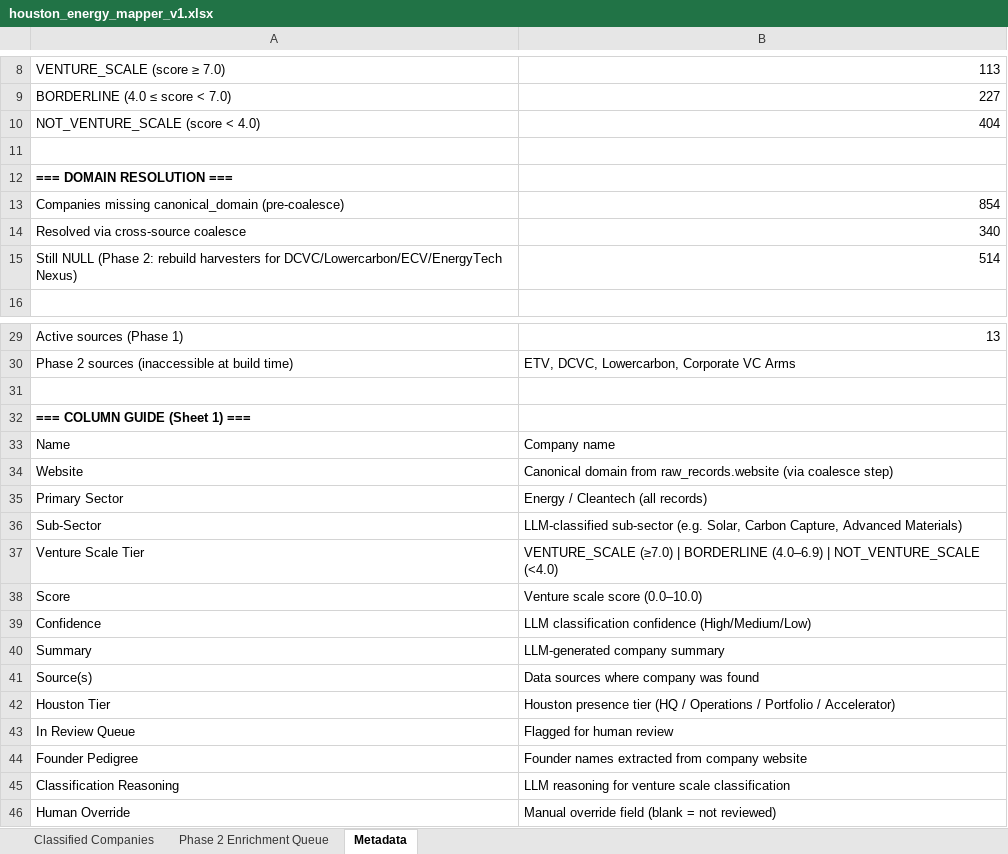
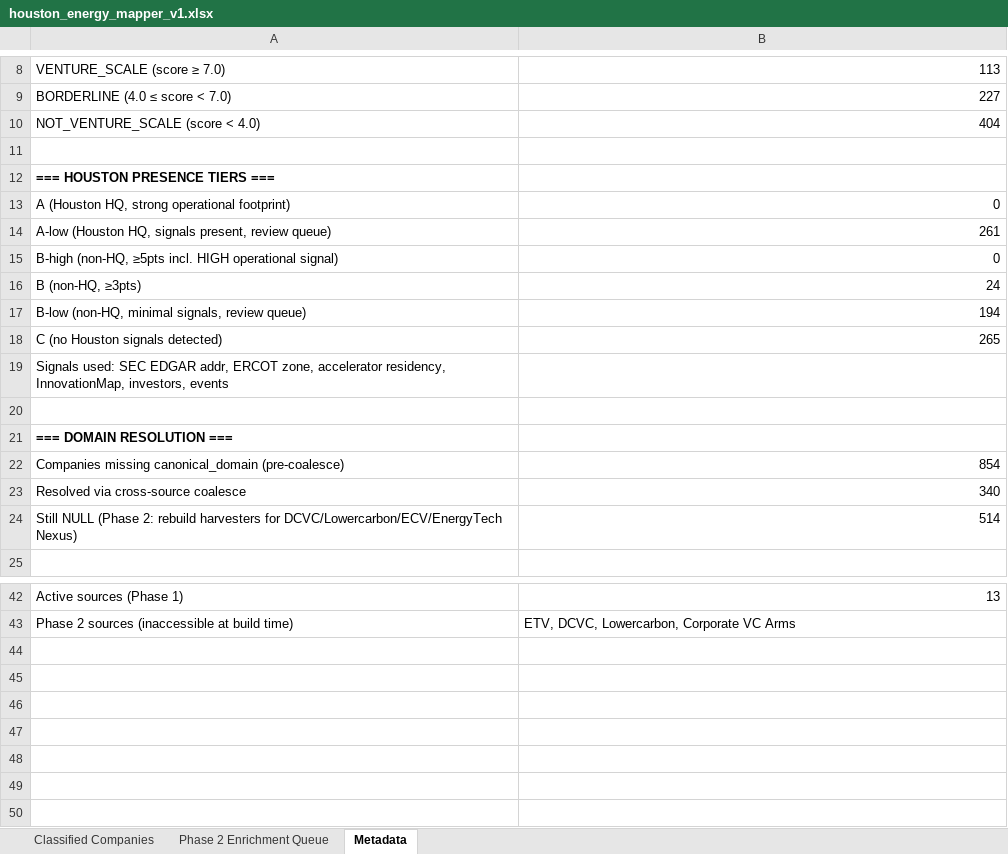
Before and after one commit to isaiahtsau/houston-energy-mapper, an Excel workbook: data/exports/houston_energy_mapper_v1.xlsx, sheet Metadata, drawn as a sheet; only a part is shown, gaps mark what is left out; values as stored, in another font and other column widths than the file's, no borders; formulas without a stored value are shown as written; removed rows and columns are numbered as before the commit, all else as after; the diff covers the shown part only; the diff names each change by its address in the sheet, - before the commit and + after, or states it on an @@ line.

```diff
--- a/data/exports/houston_energy_mapper_v1.xlsx (sheet Metadata)
+++ b/data/exports/houston_energy_mapper_v1.xlsx (sheet Metadata)
+row 11: (empty)
+row 12: === HOUSTON PRESENCE TIERS ===
+row 13: A (Houston HQ, strong operational footprint) | 0
+row 14: A-low (Houston HQ, signals present, review queue) | 261
+row 15: B-high (non-HQ, ≥5pts incl. HIGH operational signal) | 0
+row 16: B (non-HQ, ≥3pts) | 24
+row 17: B-low (non-HQ, minimal signals, review queue) | 194
+row 18: C (no Houston signals detected) | 265
+row 19: Signals used: SEC EDGAR addr, ERCOT zone, accelerator residency, InnovationMap, investors, events
-row 31: (empty)
-row 32: === COLUMN GUIDE (Sheet 1) ===
-row 33: Name | Company name
-row 34: Website | Canonical domain from raw_records.website (via coalesce step)
-row 35: Primary Sector | Energy / Cleantech (all records)
-row 36: Sub-Sector | LLM-classified sub-sector (e.g. Solar, Carbon Capture, Advanced Materials)
-row 37: Venture Scale Tier | VENTURE_SCALE (≥7.0) | BORDERLINE (4.0–6.9) | NOT_VENTURE_SCALE (<4.0)
-row 38: Score | Venture scale score (0.0–10.0)
-row 39: Confidence | LLM classification confidence (High/Medium/Low)
-row 40: Summary | LLM-generated company summary
-row 41: Source(s) | Data sources where company was found
-row 42: Houston Tier | Houston presence tier (HQ / Operations / Portfolio / Accelerator)
-row 43: In Review Queue | Flagged for human review
-row 44: Founder Pedigree | Founder names extracted from company website
-row 45: Classification Reasoning | LLM reasoning for venture scale classification
-row 46: Human Override | Manual override field (blank = not reviewed)
```
Also changed, not shown: 4 added rows and 2 edited cells elsewhere in this sheet, sheet Phase 2 Enrichment Queue, sheet Classified Companies, 1 other file.
